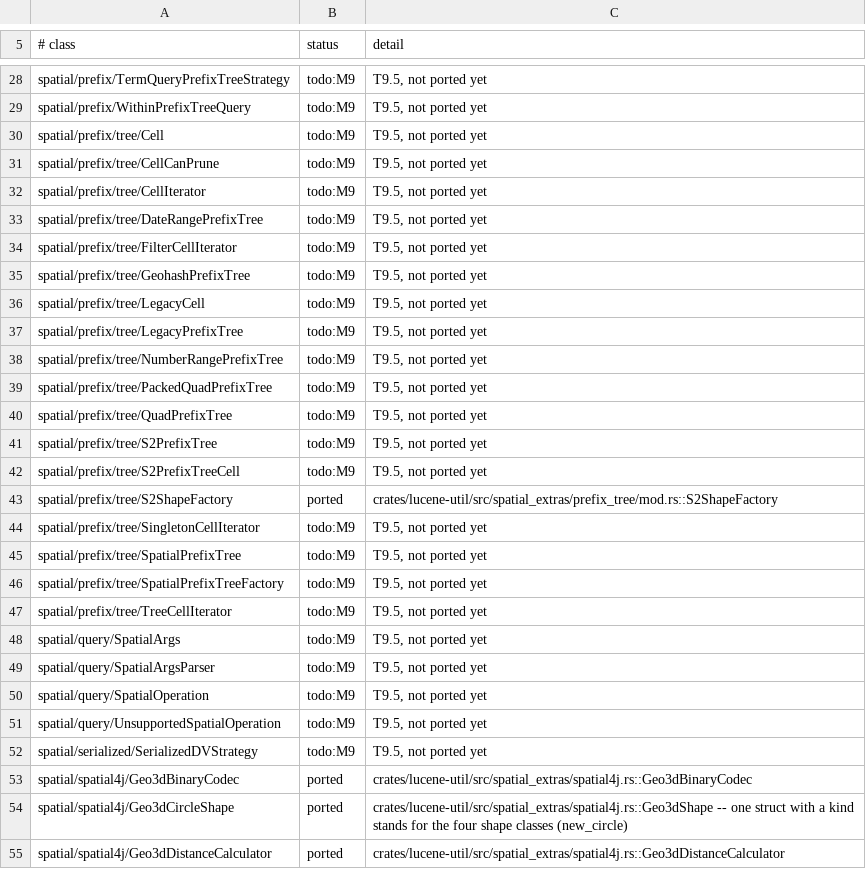
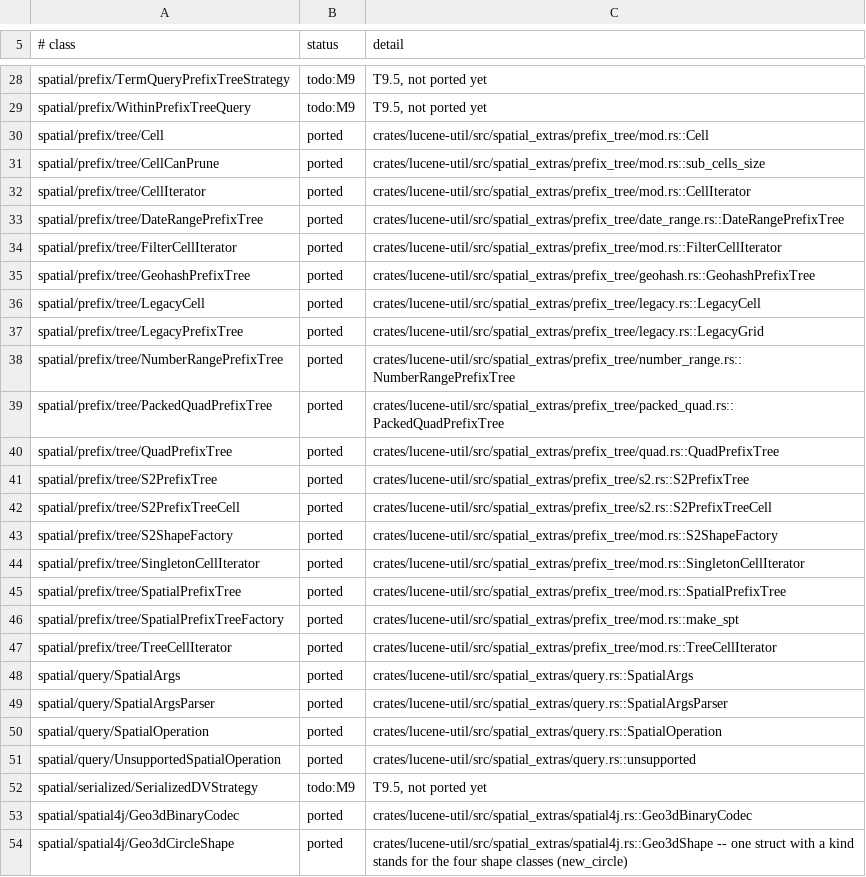
Before and after one commit to huyz0/lucene-rust, a TSV file: docs/inventory/lucene-spatial-extras.tsv, drawn as a sheet; only a part is shown, gaps mark what is left out; the shorter side is filled out with more unchanged rows.

```diff
--- a/docs/inventory/lucene-spatial-extras.tsv
+++ b/docs/inventory/lucene-spatial-extras.tsv
@@ -29,24 +29,24 @@ spatial/prefix/TermQueryPrefixTreeStrategy	todo:M9	T9.5, not ported yet
 spatial/prefix/WithinPrefixTreeQuery	todo:M9	T9.5, not ported yet
-spatial/prefix/tree/Cell	todo:M9	T9.5, not ported yet
-spatial/prefix/tree/CellCanPrune	todo:M9	T9.5, not ported yet
-spatial/prefix/tree/CellIterator	todo:M9	T9.5, not ported yet
-spatial/prefix/tree/DateRangePrefixTree	todo:M9	T9.5, not ported yet
-spatial/prefix/tree/FilterCellIterator	todo:M9	T9.5, not ported yet
-spatial/prefix/tree/GeohashPrefixTree	todo:M9	T9.5, not ported yet
-spatial/prefix/tree/LegacyCell	todo:M9	T9.5, not ported yet
-spatial/prefix/tree/LegacyPrefixTree	todo:M9	T9.5, not ported yet
-spatial/prefix/tree/NumberRangePrefixTree	todo:M9	T9.5, not ported yet
-spatial/prefix/tree/PackedQuadPrefixTree	todo:M9	T9.5, not ported yet
-spatial/prefix/tree/QuadPrefixTree	todo:M9	T9.5, not ported yet
-spatial/prefix/tree/S2PrefixTree	todo:M9	T9.5, not ported yet
-spatial/prefix/tree/S2PrefixTreeCell	todo:M9	T9.5, not ported yet
+spatial/prefix/tree/Cell	ported	crates/lucene-util/src/spatial_extras/prefix_tree/mod.rs::Cell
+spatial/prefix/tree/CellCanPrune	ported	crates/lucene-util/src/spatial_extras/prefix_tree/mod.rs::sub_cells_size
+spatial/prefix/tree/CellIterator	ported	crates/lucene-util/src/spatial_extras/prefix_tree/mod.rs::CellIterator
+spatial/prefix/tree/DateRangePrefixTree	ported	crates/lucene-util/src/spatial_extras/prefix_tree/date_range.rs::DateRangePrefixTree
+spatial/prefix/tree/FilterCellIterator	ported	crates/lucene-util/src/spatial_extras/prefix_tree/mod.rs::FilterCellIterator
+spatial/prefix/tree/GeohashPrefixTree	ported	crates/lucene-util/src/spatial_extras/prefix_tree/geohash.rs::GeohashPrefixTree
+spatial/prefix/tree/LegacyCell	ported	crates/lucene-util/src/spatial_extras/prefix_tree/legacy.rs::LegacyCell
+spatial/prefix/tree/LegacyPrefixTree	ported	crates/lucene-util/src/spatial_extras/prefix_tree/legacy.rs::LegacyGrid
+spatial/prefix/tree/NumberRangePrefixTree	ported	crates/lucene-util/src/spatial_extras/prefix_tree/number_range.rs::NumberRangePrefixTree
+spatial/prefix/tree/PackedQuadPrefixTree	ported	crates/lucene-util/src/spatial_extras/prefix_tree/packed_quad.rs::PackedQuadPrefixTree
+spatial/prefix/tree/QuadPrefixTree	ported	crates/lucene-util/src/spatial_extras/prefix_tree/quad.rs::QuadPrefixTree
+spatial/prefix/tree/S2PrefixTree	ported	crates/lucene-util/src/spatial_extras/prefix_tree/s2.rs::S2PrefixTree
+spatial/prefix/tree/S2PrefixTreeCell	ported	crates/lucene-util/src/spatial_extras/prefix_tree/s2.rs::S2PrefixTreeCell
 spatial/prefix/tree/S2ShapeFactory	ported	crates/lucene-util/src/spatial_extras/prefix_tree/mod.rs::S2ShapeFactory
-spatial/prefix/tree/SingletonCellIterator	todo:M9	T9.5, not ported yet
-spatial/prefix/tree/SpatialPrefixTree	todo:M9	T9.5, not ported yet
-spatial/prefix/tree/SpatialPrefixTreeFactory	todo:M9	T9.5, not ported yet
-spatial/prefix/tree/TreeCellIterator	todo:M9	T9.5, not ported yet
-spatial/query/SpatialArgs	todo:M9	T9.5, not ported yet
-spatial/query/SpatialArgsParser	todo:M9	T9.5, not ported yet
-spatial/query/SpatialOperation	todo:M9	T9.5, not ported yet
-spatial/query/UnsupportedSpatialOperation	todo:M9	T9.5, not ported yet
+spatial/prefix/tree/SingletonCellIterator	ported	crates/lucene-util/src/spatial_extras/prefix_tree/mod.rs::SingletonCellIterator
+spatial/prefix/tree/SpatialPrefixTree	ported	crates/lucene-util/src/spatial_extras/prefix_tree/mod.rs::SpatialPrefixTree
+spatial/prefix/tree/SpatialPrefixTreeFactory	ported	crates/lucene-util/src/spatial_extras/prefix_tree/mod.rs::make_spt
+spatial/prefix/tree/TreeCellIterator	ported	crates/lucene-util/src/spatial_extras/prefix_tree/mod.rs::TreeCellIterator
+spatial/query/SpatialArgs	ported	crates/lucene-util/src/spatial_extras/query.rs::SpatialArgs
+spatial/query/SpatialArgsParser	ported	crates/lucene-util/src/spatial_extras/query.rs::SpatialArgsParser
+spatial/query/SpatialOperation	ported	crates/lucene-util/src/spatial_extras/query.rs::SpatialOperation
+spatial/query/UnsupportedSpatialOperation	ported	crates/lucene-util/src/spatial_extras/query.rs::unsupported
 spatial/serialized/SerializedDVStrategy	todo:M9	T9.5, not ported yet
```
Also changed, not shown: 21 other files.
